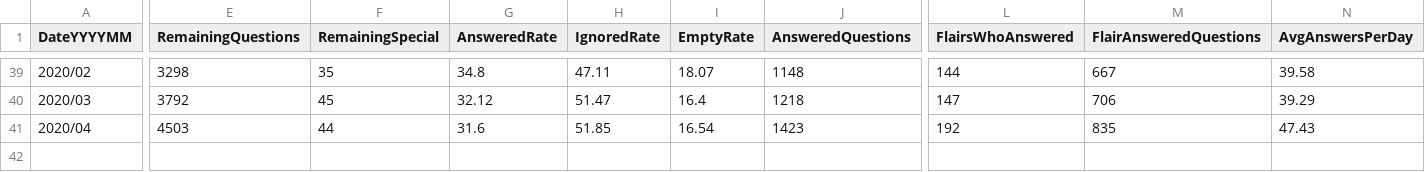
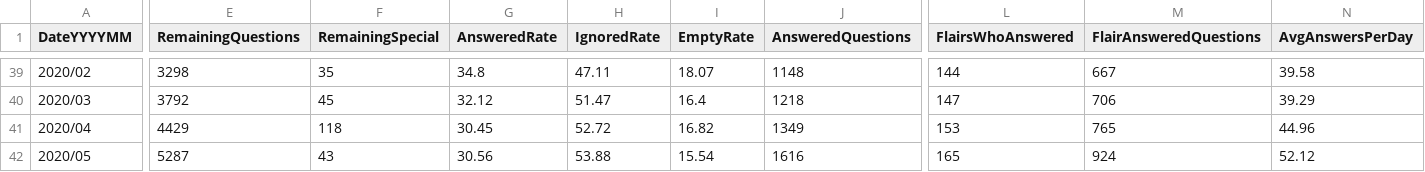
Before and after one commit to AskHistoriansStats/FullStatisticsArchive, a CSV file: Spreadsheets/Summaries/SummaryByMonth.csv, drawn as a sheet; only a part is shown, gaps mark what is left out; rows hold the shown columns only; the diff covers the shown part only; the diff names each change by its address in the sheet, - before the commit and + after, or states it on an @@ line.

```diff
--- a/Spreadsheets/Summaries/SummaryByMonth.csv
+++ b/Spreadsheets/Summaries/SummaryByMonth.csv
-E41 (RemainingQuestions): 4503
+E41 (RemainingQuestions): 4429
-F41 (RemainingSpecial): 44
+F41 (RemainingSpecial): 118
-G41 (AnsweredRate): 31.6
+G41 (AnsweredRate): 30.45
-H41 (IgnoredRate): 51.85
+H41 (IgnoredRate): 52.72
-I41 (EmptyRate): 16.54
+I41 (EmptyRate): 16.82
-J41 (AnsweredQuestions): 1423
+J41 (AnsweredQuestions): 1349
-L41 (FlairsWhoAnswered): 192
+L41 (FlairsWhoAnswered): 153
-M41 (FlairAnsweredQuestions): 835
+M41 (FlairAnsweredQuestions): 765
-N41 (AvgAnswersPerDay): 47.43
+N41 (AvgAnswersPerDay): 44.96
+row 42: 2020/05 | 5287 | 43 | 30.56 | 53.88 | 15.54 | 1616 | 165 | 924 | 52.12
```
Also changed, not shown: 2 edited cells elsewhere in this file, 53 other files.
